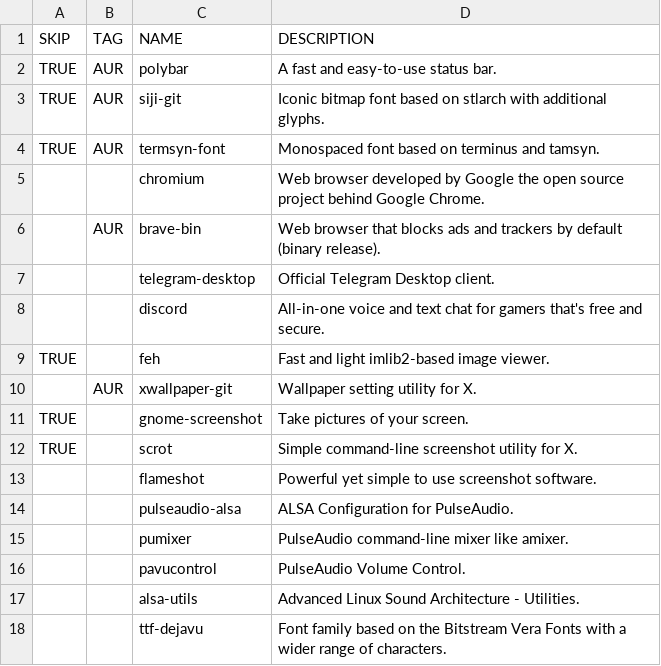
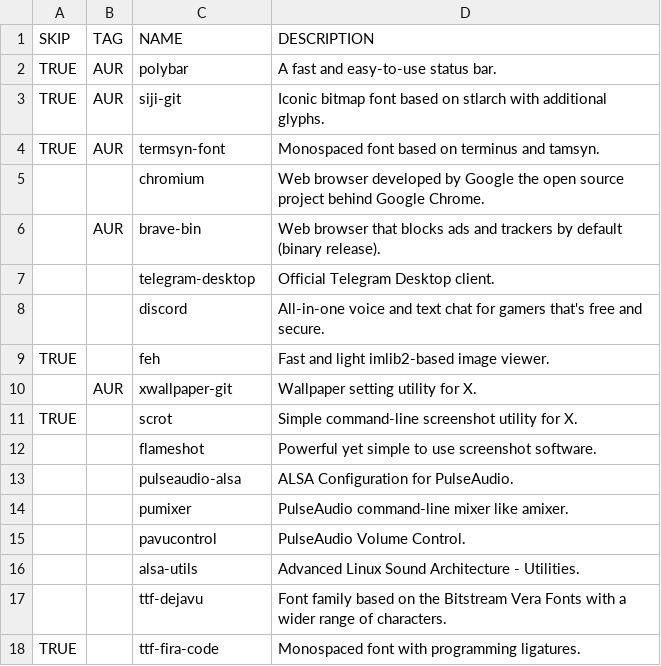
Before and after one commit to WIttyJudge/dotfiles, a CSV file: packages.csv, drawn as a sheet; only a part is shown; the shorter side is filled out with more unchanged rows; the diff names each change by its address in the sheet, - before the commit and + after, or states it on an @@ line.

Commit message:
Update packages.csv

```diff
--- a/packages.csv
+++ b/packages.csv
-row 11: TRUE |  | gnome-screenshot | Take pictures of your screen.
```
